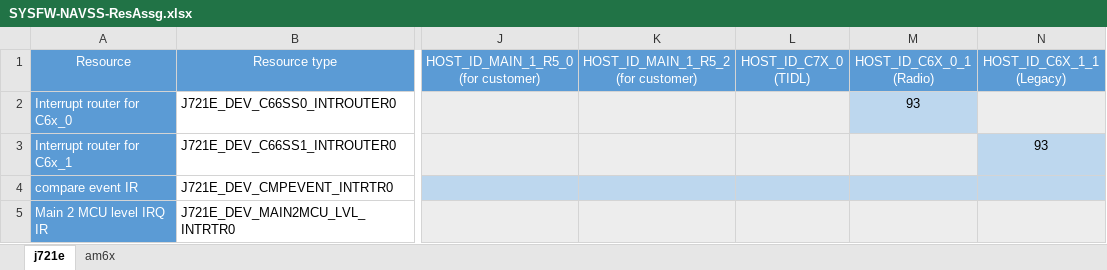
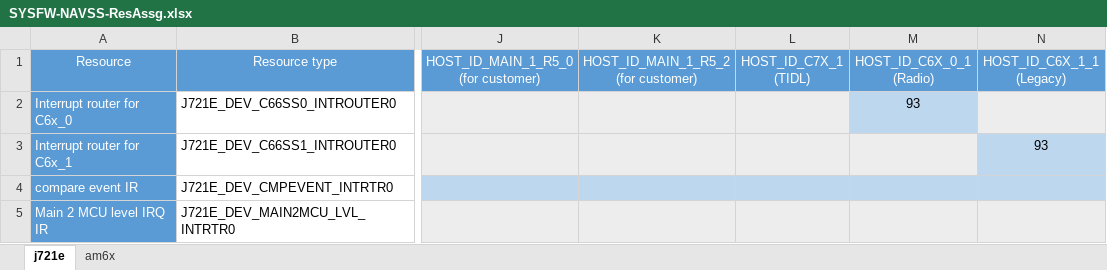
Before and after one commit to fredyzhang2018/host-tools, an Excel workbook: respart/SYSFW-NAVSS-ResAssg.xlsx, sheet j721e, drawn as a sheet; only a part is shown, gaps mark what is left out; values as stored, in another font and other column widths than the file's, no borders; conditional formats not drawn; ↵ is a line break in a cell; the diff names each change by its address in the sheet, - before the commit and + after, or states it on an @@ line.

Commit message:
SYSFW-NAVSS-ResAssg.xlsx: Switch host_id to C7X to non secure
New SysBios allows to run C7X in non secure mode.
Move all the resource allocation to HOST_ID_C7X_1
which is secure context for C7X to SYSFW

Signed-off-by: Nikhil Devshatwar <nikhil.nd@ti.com>

```diff
--- a/respart/SYSFW-NAVSS-ResAssg.xlsx (sheet j721e)
+++ b/respart/SYSFW-NAVSS-ResAssg.xlsx (sheet j721e)
-L1: HOST_ID_C7X_0 ↵ (TIDL)
+L1: HOST_ID_C7X_1 ↵ (TIDL)
```
